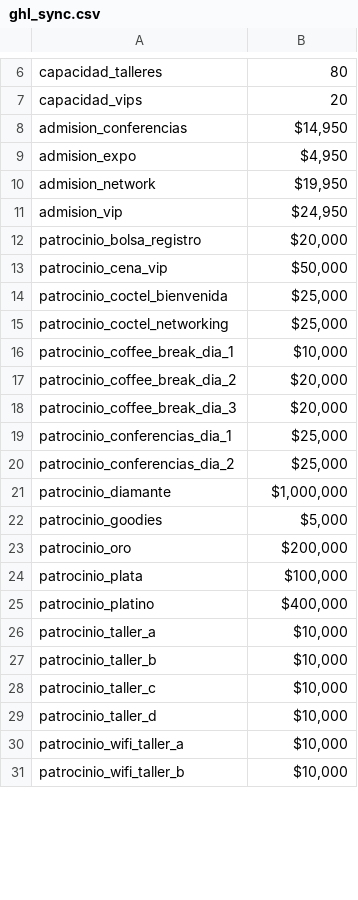
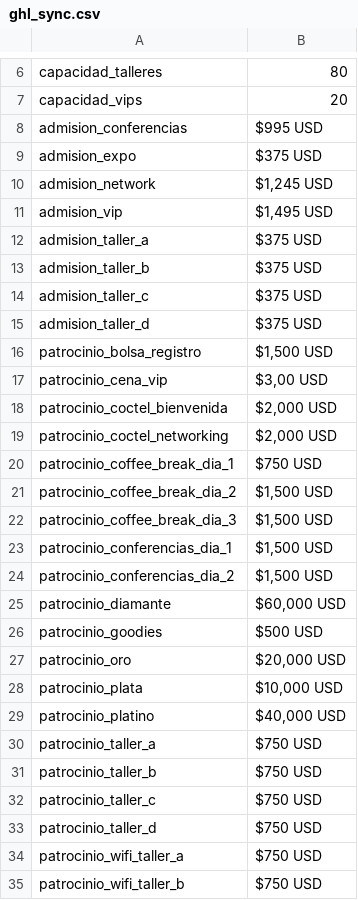
Before and after one commit to iaExpo/www, a CSV file: es/ghl_sync.csv, drawn as a sheet; only a part is shown, gaps mark what is left out; the diff covers the shown part only.

```diff
--- a/es/ghl_sync.csv
+++ b/es/ghl_sync.csv
@@ -7,25 +7,29 @@ capacidad_talleres,80
 capacidad_vips,20
-admision_conferencias,"$14,950"
-admision_expo,"$4,950"
-admision_network,"$19,950"
-admision_vip,"$24,950"
-patrocinio_bolsa_registro,"$20,000"
-patrocinio_cena_vip,"$50,000"
-patrocinio_coctel_bienvenida,"$25,000"
-patrocinio_coctel_networking,"$25,000"
-patrocinio_coffee_break_dia_1,"$10,000"
-patrocinio_coffee_break_dia_2,"$20,000"
-patrocinio_coffee_break_dia_3,"$20,000"
-patrocinio_conferencias_dia_1,"$25,000"
-patrocinio_conferencias_dia_2,"$25,000"
-patrocinio_diamante,"$1,000,000"
-patrocinio_goodies,"$5,000"
-patrocinio_oro,"$200,000"
-patrocinio_plata,"$100,000"
-patrocinio_platino,"$400,000"
-patrocinio_taller_a,"$10,000"
-patrocinio_taller_b,"$10,000"
-patrocinio_taller_c,"$10,000"
-patrocinio_taller_d,"$10,000"
-patrocinio_wifi_taller_a,"$10,000"
-patrocinio_wifi_taller_b,"$10,000"
+admision_conferencias,"$995 USD"
+admision_expo,"$375 USD"
+admision_network,"$1,245 USD"
+admision_vip,"$1,495 USD"
+admision_taller_a,"$375 USD"
+admision_taller_b,"$375 USD"
+admision_taller_c,"$375 USD"
+admision_taller_d,"$375 USD"
+patrocinio_bolsa_registro,"$1,500 USD"
+patrocinio_cena_vip,"$3,00 USD"
+patrocinio_coctel_bienvenida,"$2,000 USD"
+patrocinio_coctel_networking,"$2,000 USD"
+patrocinio_coffee_break_dia_1,"$750 USD"
+patrocinio_coffee_break_dia_2,"$1,500 USD"
+patrocinio_coffee_break_dia_3,"$1,500 USD"
+patrocinio_conferencias_dia_1,"$1,500 USD"
+patrocinio_conferencias_dia_2,"$1,500 USD"
+patrocinio_diamante,"$60,000 USD"
+patrocinio_goodies,"$500 USD"
+patrocinio_oro,"$20,000 USD"
+patrocinio_plata,"$10,000 USD"
+patrocinio_platino,"$40,000 USD"
+patrocinio_taller_a,"$750 USD"
+patrocinio_taller_b,"$750 USD"
+patrocinio_taller_c,"$750 USD"
+patrocinio_taller_d,"$750 USD"
+patrocinio_wifi_taller_a,"$750 USD"
+patrocinio_wifi_taller_b,"$750 USD"
```
Also changed, not shown: 2 edited cells elsewhere in this file, 6 other files.
